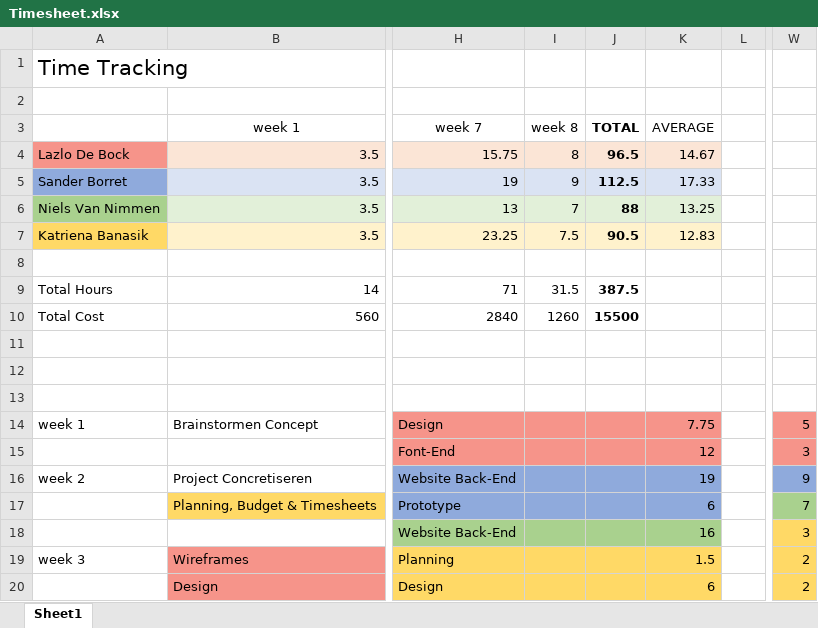
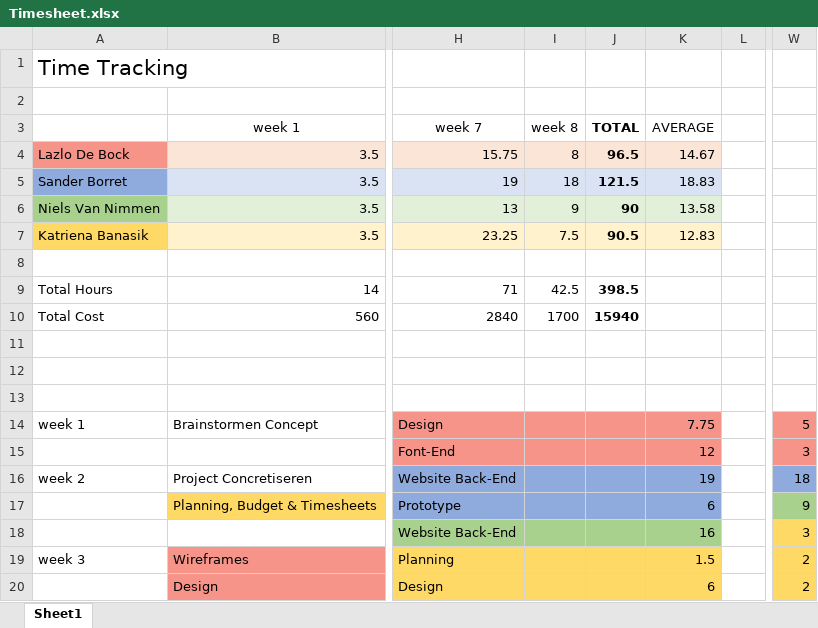
Before and after one commit to ssssssander/musicalloo, an Excel workbook: pm/Timesheet.xlsx, sheet Sheet1, drawn as a sheet; only a part is shown, gaps mark what is left out; values as stored, in another font and other column widths than the file's, no borders; the diff names each change by its address in the sheet, - before the commit and + after, or states it on an @@ line.

Commit message:
updated timesheet

```diff
--- a/pm/Timesheet.xlsx (sheet Sheet1)
+++ b/pm/Timesheet.xlsx (sheet Sheet1)
-I5 (week 8): 9
+I5 (week 8): 18
-J5 (TOTAL): 112.5
+J5 (TOTAL): 121.5
-K5 (AVERAGE): 17.33
+K5 (AVERAGE): 18.83
-I6 (week 8): 7
+I6 (week 8): 9
-J6 (TOTAL): 88
+J6 (TOTAL): 90
-K6 (AVERAGE): 13.25
+K6 (AVERAGE): 13.58
-I9 (week 8): 31.5
+I9 (week 8): 42.5
-J9 (TOTAL): 387.5
+J9 (TOTAL): 398.5
-I10 (week 8): 1260
+I10 (week 8): 1700
-J10 (TOTAL): 15500
+J10 (TOTAL): 15940
-W16: 9
+W16: 18
-W17: 7
+W17: 9
```
